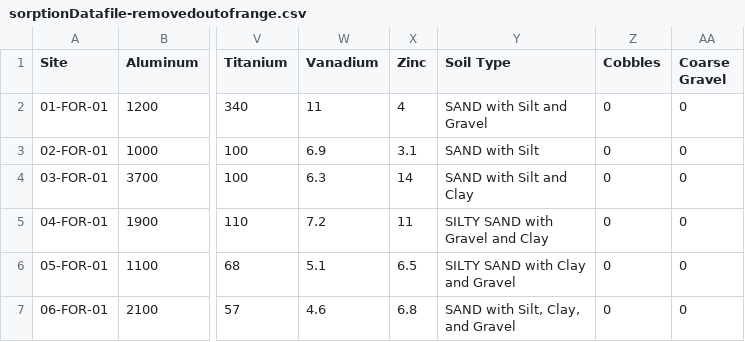
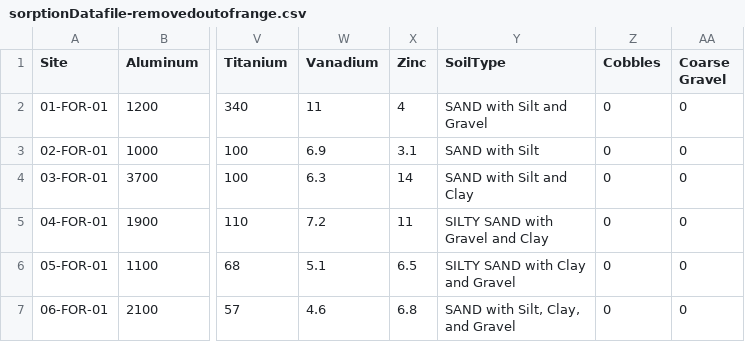
Before and after one commit to aadarsh0709/soilsorptionmodel, a CSV file: sorptionDatafile-removedoutofrange.csv, drawn as a sheet; only a part is shown, gaps mark what is left out; the diff names each change by its address in the sheet, - before the commit and + after, or states it on an @@ line.

Commit message:
Update sorptionDatafile-removedoutofrange.csv

```diff
--- a/sorptionDatafile-removedoutofrange.csv
+++ b/sorptionDatafile-removedoutofrange.csv
-Y1: Soil Type
+Y1: SoilType
```
